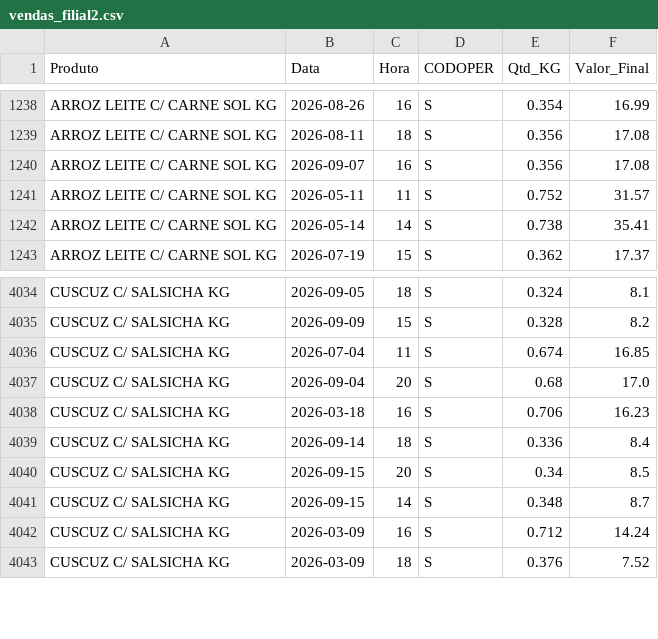
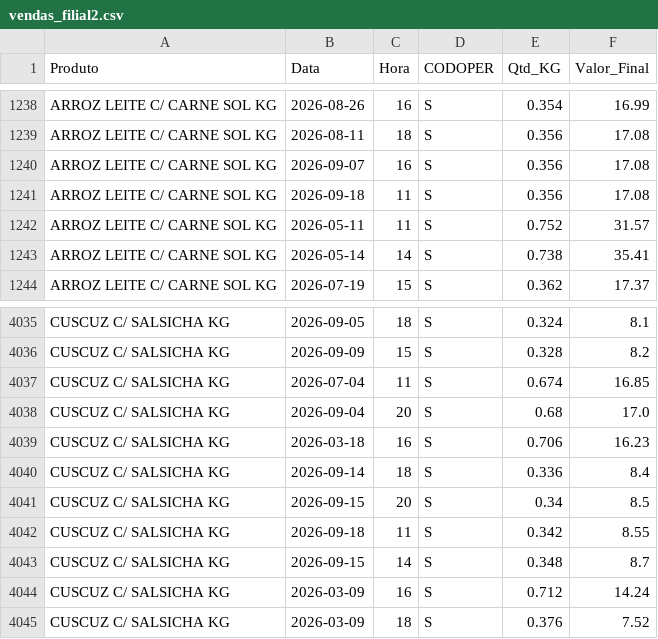
Before and after one commit to hadassagarcia/RotiFluxo, a CSV file: vendas_filial2.csv, drawn as a sheet; only a part is shown, gaps mark what is left out.

Commit message:
Atualização de Performance

```diff
--- a/vendas_filial2.csv
+++ b/vendas_filial2.csv
@@ -1240,2 +1240,3 @@ ARROZ LEITE C/ CARNE SOL KG,2026-08-11,18,S,0.356,17.08
 ARROZ LEITE C/ CARNE SOL KG,2026-09-07,16,S,0.356,17.08
+ARROZ LEITE C/ CARNE SOL KG,2026-09-18,11,S,0.356,17.08
 ARROZ LEITE C/ CARNE SOL KG,2026-05-11,11,S,0.752,31.57
@@ -4040,2 +4041,3 @@ CUSCUZ C/ SALSICHA KG,2026-09-14,18,S,0.336,8.4
 CUSCUZ C/ SALSICHA KG,2026-09-15,20,S,0.34,8.5
+CUSCUZ C/ SALSICHA KG,2026-09-18,11,S,0.342,8.55
 CUSCUZ C/ SALSICHA KG,2026-09-15,14,S,0.348,8.7
```
